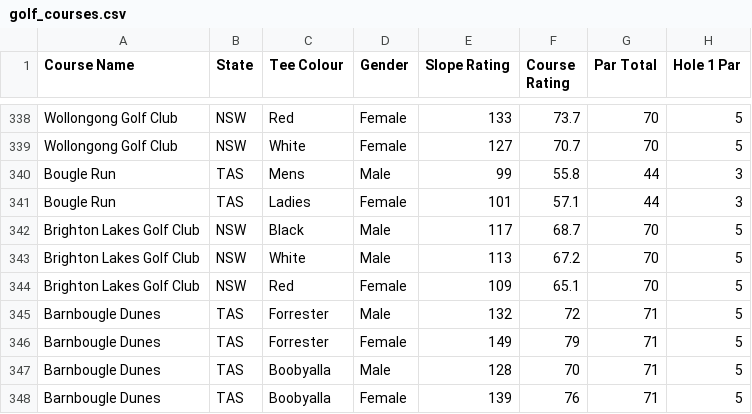
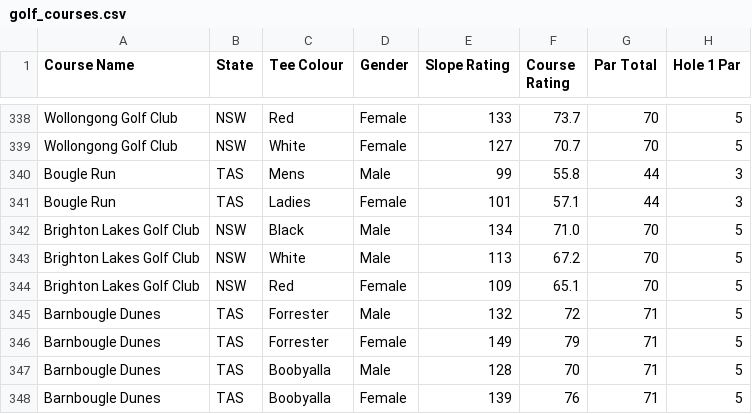
Before and after one commit to rileys6301-arch/Theclubhouserileysmith, a CSV file: frontend/backend/data/golf_courses.csv, drawn as a sheet; only a part is shown, gaps mark what is left out; the diff names each change by its address in the sheet, - before the commit and + after, or states it on an @@ line.

```diff
--- a/frontend/backend/data/golf_courses.csv
+++ b/frontend/backend/data/golf_courses.csv
-E342 (Slope Rating): 117
+E342 (Slope Rating): 134
-F342 (Course Rating): 68.7
+F342 (Course Rating): 71.0
```
